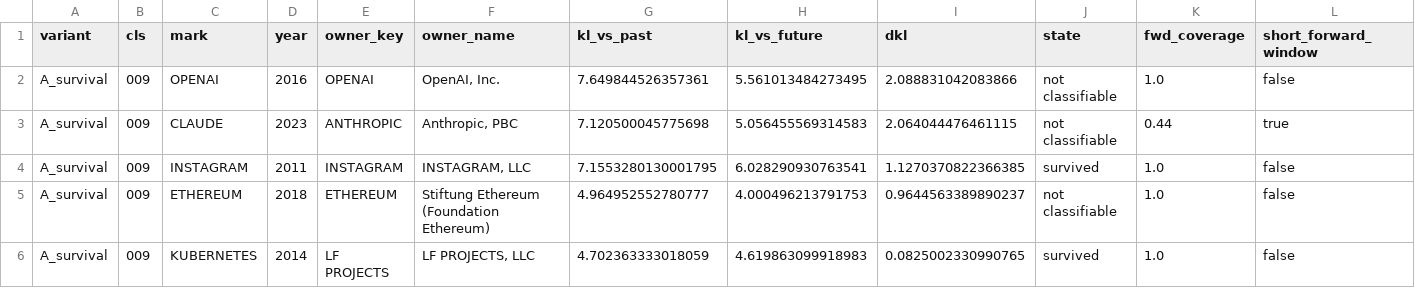
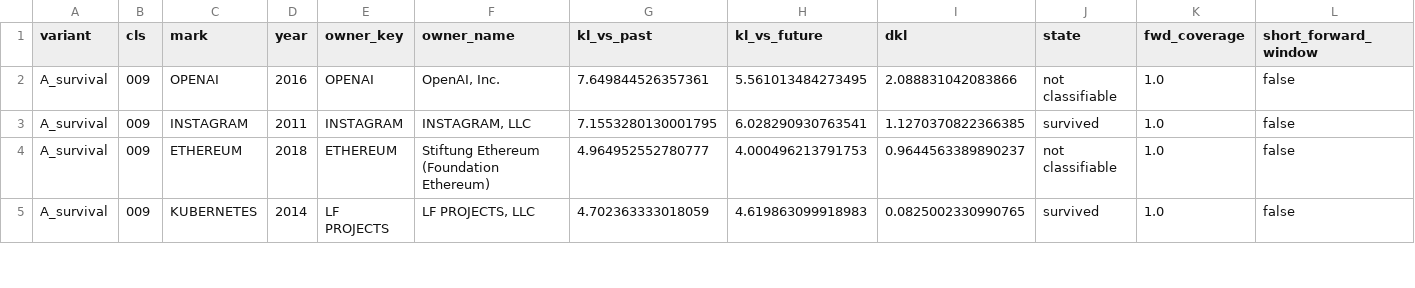
Before and after one commit to ericsilver/novelty, a CSV file: paper/results/quadrant_outcome_exemplars.csv, drawn as a sheet; only a part is shown; the diff covers the shown part only.

```diff
--- a/paper/results/quadrant_outcome_exemplars.csv
+++ b/paper/results/quadrant_outcome_exemplars.csv
@@ -2,3 +2,2 @@ variant,cls,mark,year,owner_key,owner_name,kl_vs_past,kl_vs_future,dkl,state,fwd
 A_survival,009,OPENAI,2016,OPENAI,"OpenAI, Inc.",7.649844526357361,5.561013484273495,2.088831042083866,not classifiable,1.0,false
-A_survival,009,CLAUDE,2023,ANTHROPIC,"Anthropic, PBC",7.120500045775698,5.056455569314583,2.064044476461115,not classifiable,0.44,true
 A_survival,009,INSTAGRAM,2011,INSTAGRAM,"INSTAGRAM, LLC",7.1553280130001795,6.028290930763541,1.1270370822366385,survived,1.0,false
```
Also changed, not shown: 7 removed rows and 28 edited cells elsewhere in this file, 7 other files.
